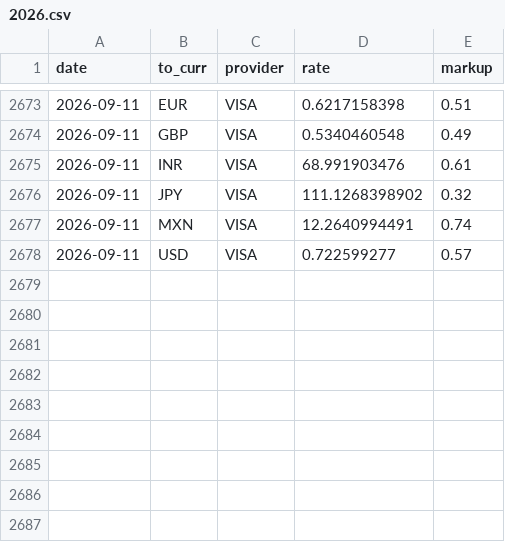
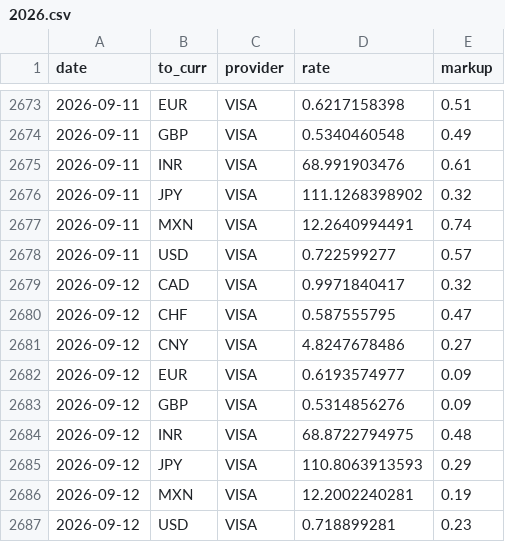
Before and after one commit to avishj/ForexRadar, a CSV file: db/AUD/2026.csv, drawn as a sheet; only a part is shown, gaps mark what is left out; the diff names each change by its address in the sheet, - before the commit and + after, or states it on an @@ line.

```diff
--- a/db/AUD/2026.csv
+++ b/db/AUD/2026.csv
+row 2679: 2026-09-12 | CAD | VISA | 0.9971840417 | 0.32
+row 2680: 2026-09-12 | CHF | VISA | 0.587555795 | 0.47
+row 2681: 2026-09-12 | CNY | VISA | 4.8247678486 | 0.27
+row 2682: 2026-09-12 | EUR | VISA | 0.6193574977 | 0.09
+row 2683: 2026-09-12 | GBP | VISA | 0.5314856276 | 0.09
+row 2684: 2026-09-12 | INR | VISA | 68.8722794975 | 0.48
+row 2685: 2026-09-12 | JPY | VISA | 110.8063913593 | 0.29
+row 2686: 2026-09-12 | MXN | VISA | 12.2002240281 | 0.19
+row 2687: 2026-09-12 | USD | VISA | 0.718899281 | 0.23
```
Also changed, not shown: db/CHF/2026.csv, db/EUR/2026.csv, 37 other files.
